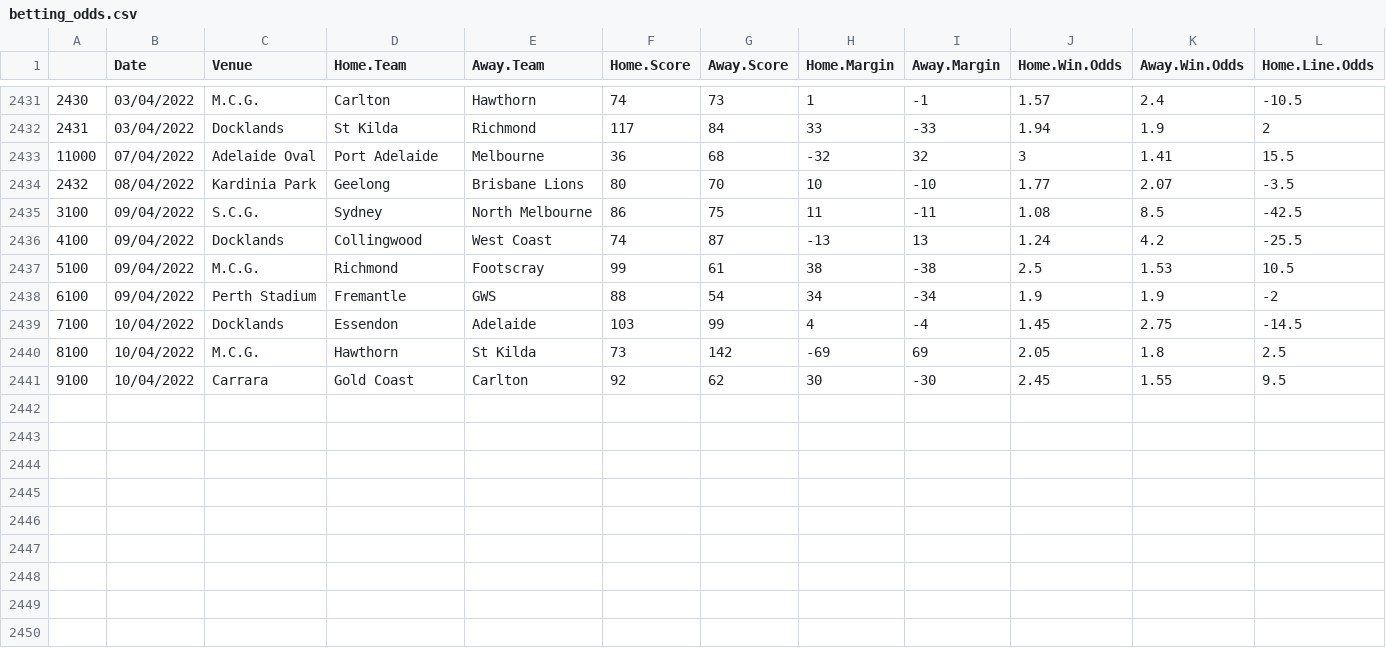
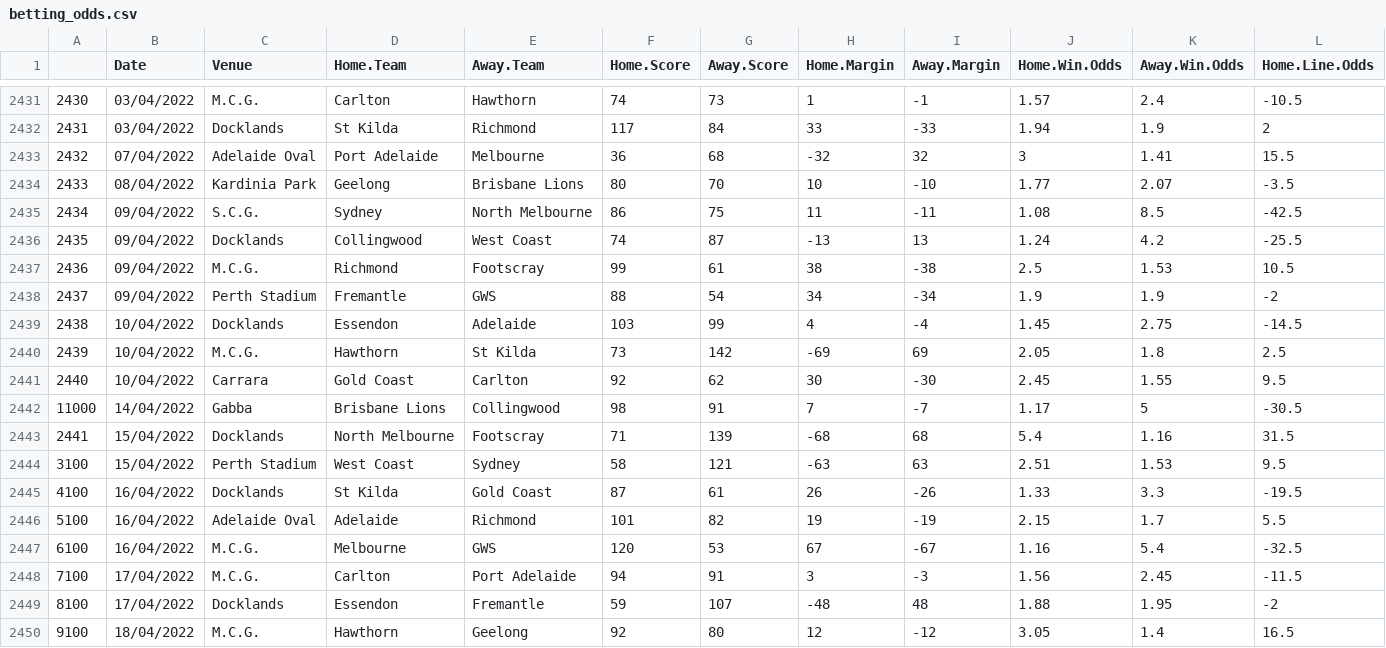
Before and after one commit to mitch-mooney/AFL_Predictions, a CSV file: csv_files/betting_odds.csv, drawn as a sheet; only a part is shown, gaps mark what is left out; rows hold the shown columns only; the diff names each change by its address in the sheet, - before the commit and + after, or states it on an @@ line.

Commit message:
2022 Round 6 commit 2

```diff
--- a/csv_files/betting_odds.csv
+++ b/csv_files/betting_odds.csv
@@ column A renumbered between rows 2433 and 2441 @@
+row 2442: 11000 | 14/04/2022 | Gabba | Brisbane Lions | Collingwood | 98 | 91 | 7 | -7 | 1.17 | 5 | -30.5
+row 2443: 2441 | 15/04/2022 | Docklands | North Melbourne | Footscray | 71 | 139 | -68 | 68 | 5.4 | 1.16 | 31.5
+row 2444: 3100 | 15/04/2022 | Perth Stadium | West Coast | Sydney | 58 | 121 | -63 | 63 | 2.51 | 1.53 | 9.5
+row 2445: 4100 | 16/04/2022 | Docklands | St Kilda | Gold Coast | 87 | 61 | 26 | -26 | 1.33 | 3.3 | -19.5
+row 2446: 5100 | 16/04/2022 | Adelaide Oval | Adelaide | Richmond | 101 | 82 | 19 | -19 | 2.15 | 1.7 | 5.5
+row 2447: 6100 | 16/04/2022 | M.C.G. | Melbourne | GWS | 120 | 53 | 67 | -67 | 1.16 | 5.4 | -32.5
+row 2448: 7100 | 17/04/2022 | M.C.G. | Carlton | Port Adelaide | 94 | 91 | 3 | -3 | 1.56 | 2.45 | -11.5
+row 2449: 8100 | 17/04/2022 | Docklands | Essendon | Fremantle | 59 | 107 | -48 | 48 | 1.88 | 1.95 | -2
+row 2450: 9100 | 18/04/2022 | M.C.G. | Hawthorn | Geelong | 92 | 80 | 12 | -12 | 3.05 | 1.4 | 16.5
```
Also changed, not shown: 1 other file.
